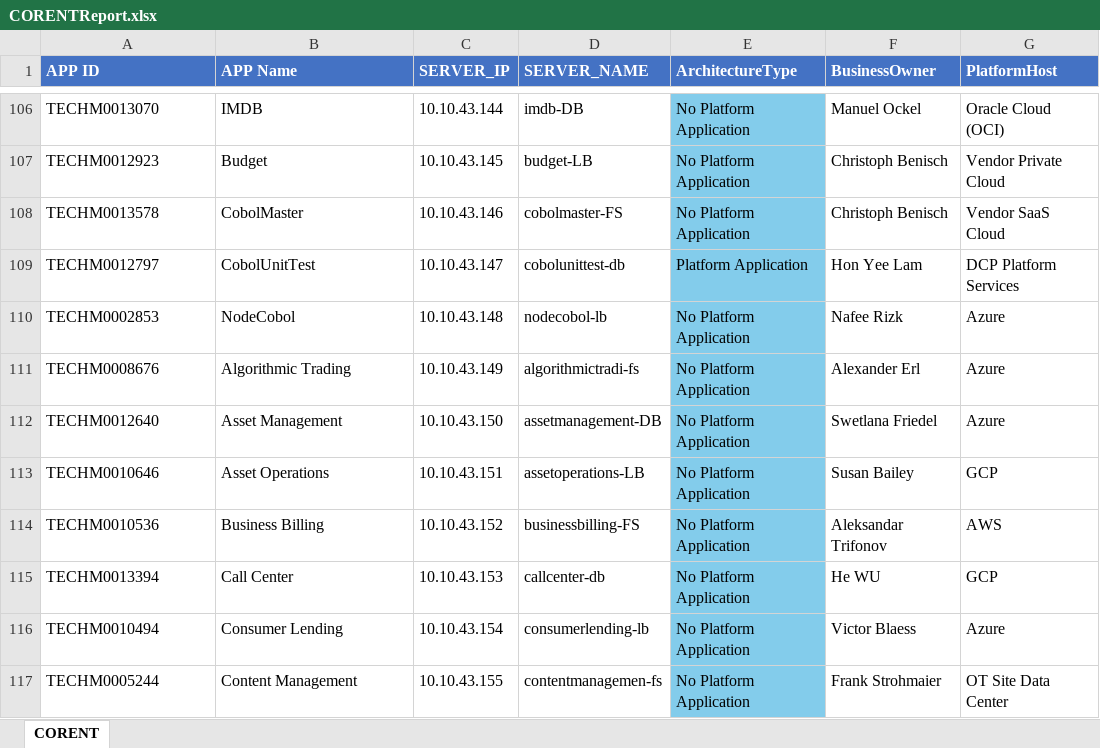
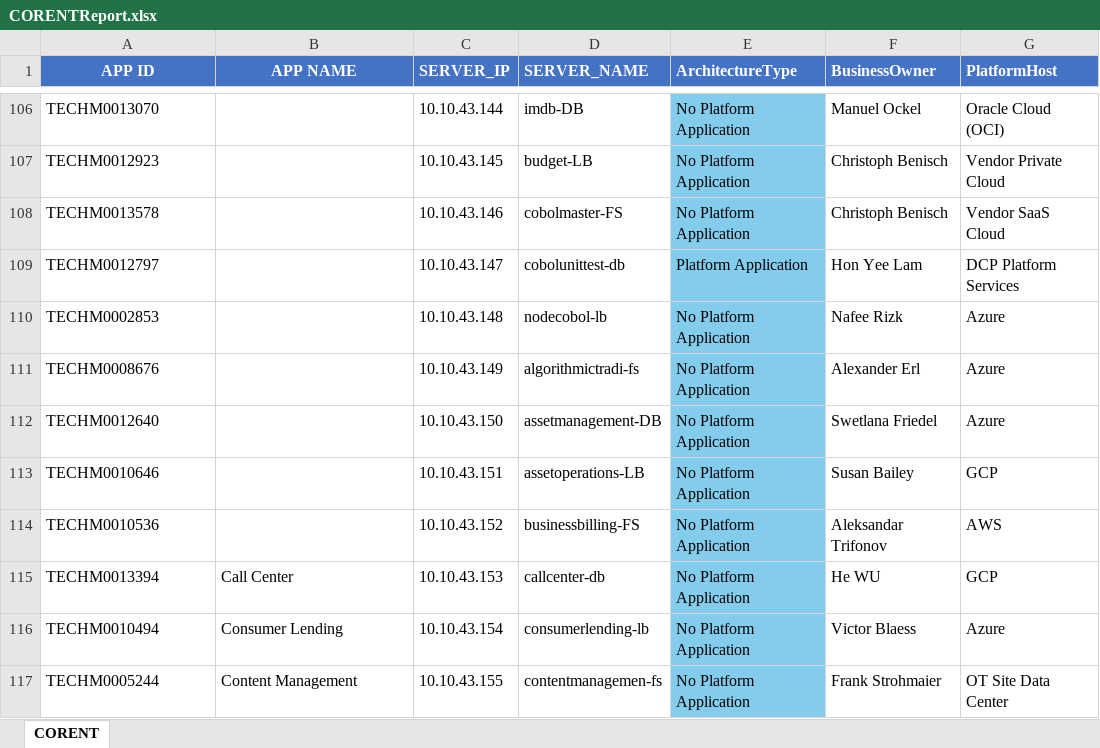
Before and after one commit to vishnuu0001/local_app_rationalization, an Excel workbook: backend/data/CORENTReport.xlsx, sheet CORENT, drawn as a sheet; only a part is shown, gaps mark what is left out; values as stored, in another font and other column widths than the file's, no borders; the diff covers the shown part only; the diff names each change by its address in the sheet, - before the commit and + after, or states it on an @@ line.

```diff
--- a/backend/data/CORENTReport.xlsx (sheet CORENT)
+++ b/backend/data/CORENTReport.xlsx (sheet CORENT)
-A1:B1 alignment: left
+A1:B1 alignment: center
-B1: APP Name
+B1: APP NAME
-B106 (APP NAME): IMDB
+B106 (APP NAME): (empty)
-B107 (APP NAME): Budget
+B107 (APP NAME): (empty)
-B108 (APP NAME): CobolMaster
+B108 (APP NAME): (empty)
-B109 (APP NAME): CobolUnitTest
+B109 (APP NAME): (empty)
-B110 (APP NAME): NodeCobol
+B110 (APP NAME): (empty)
-B111 (APP NAME): Algorithmic Trading
+B111 (APP NAME): (empty)
-B112 (APP NAME): Asset Management
+B112 (APP NAME): (empty)
-B113 (APP NAME): Asset Operations
+B113 (APP NAME): (empty)
-B114 (APP NAME): Business Billing
+B114 (APP NAME): (empty)
```
Also changed, not shown: 44 edited cells elsewhere in this sheet, backend/data/Business_Templates.xlsx, backend/data/CASTReport.xlsx, 37 other files.
